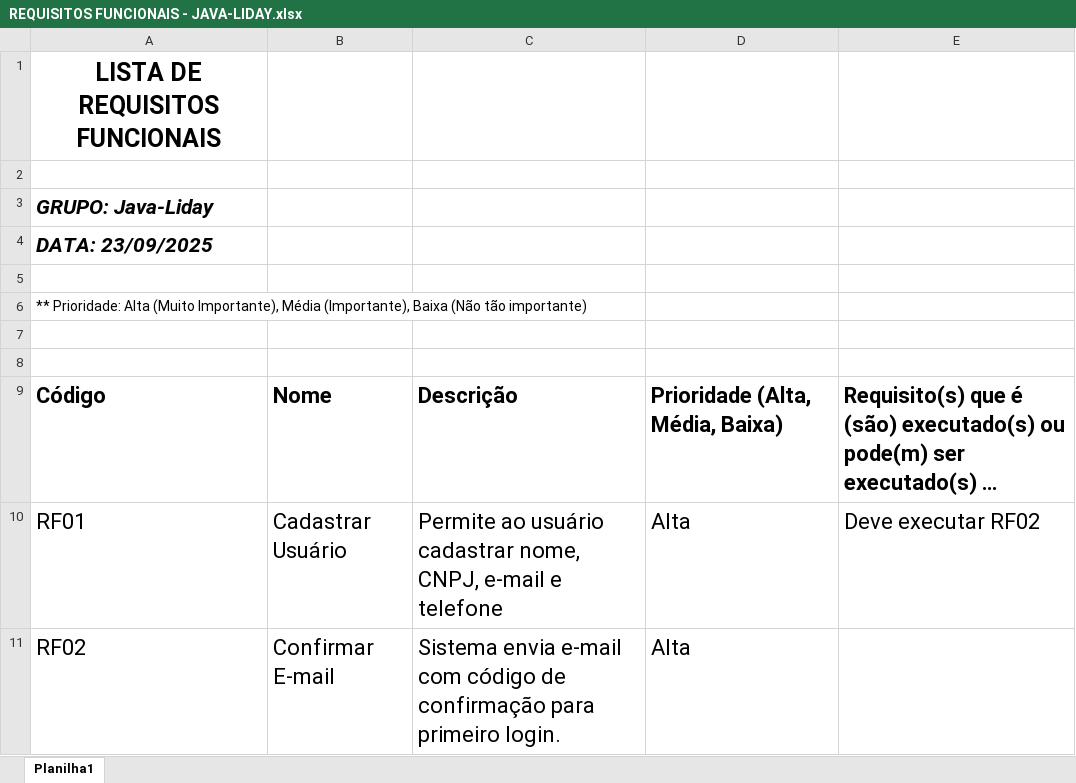
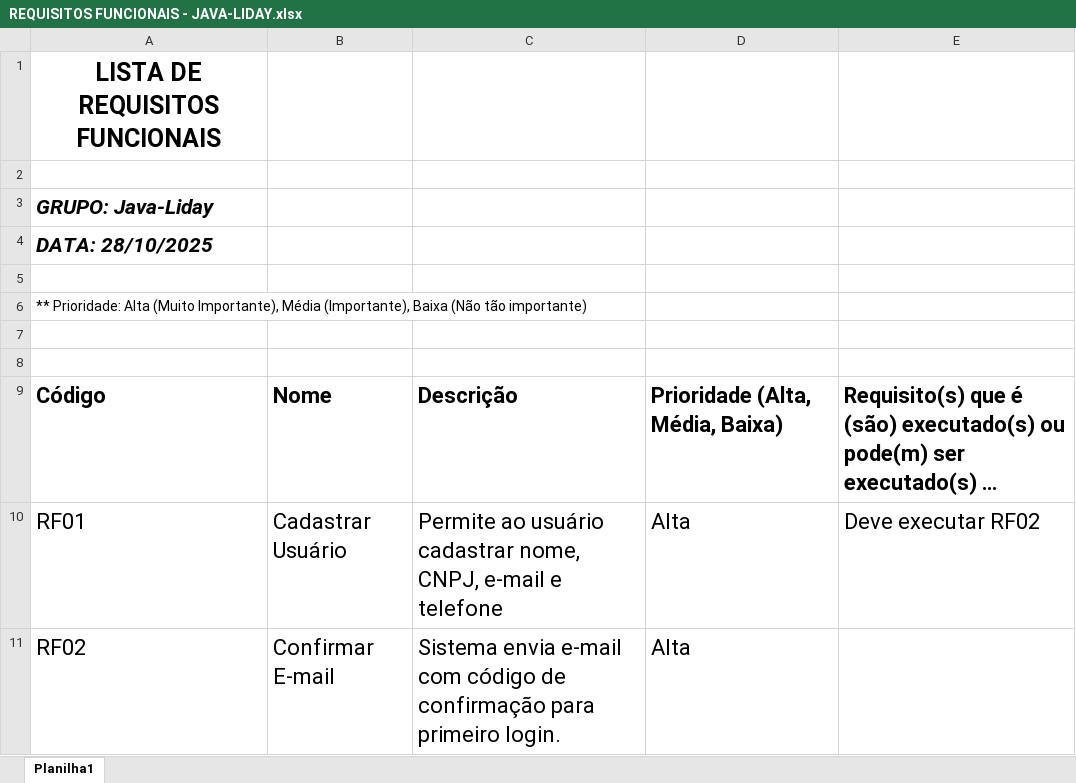
Before and after one commit to JoaoKF1/Java-liday, an Excel workbook: 02.Requisitos funcionais/REQUISITOS FUNCIONAIS - JAVA-LIDAY.xlsx, sheet Planilha1, drawn as a sheet; only a part is shown; long unchanged cells end in …; values as stored, in another font and other column widths than the file's, no borders; the diff names each change by its address in the sheet, - before the commit and + after, or states it on an @@ line.

```diff
--- a/02.Requisitos funcionais/REQUISITOS FUNCIONAIS - JAVA-LIDAY.xlsx (sheet Planilha1)
+++ b/02.Requisitos funcionais/REQUISITOS FUNCIONAIS - JAVA-LIDAY.xlsx (sheet Planilha1)
-A4: DATA: 23/09/2025
+A4: DATA: 28/10/2025
```
Also changed, not shown: 17 other files.
